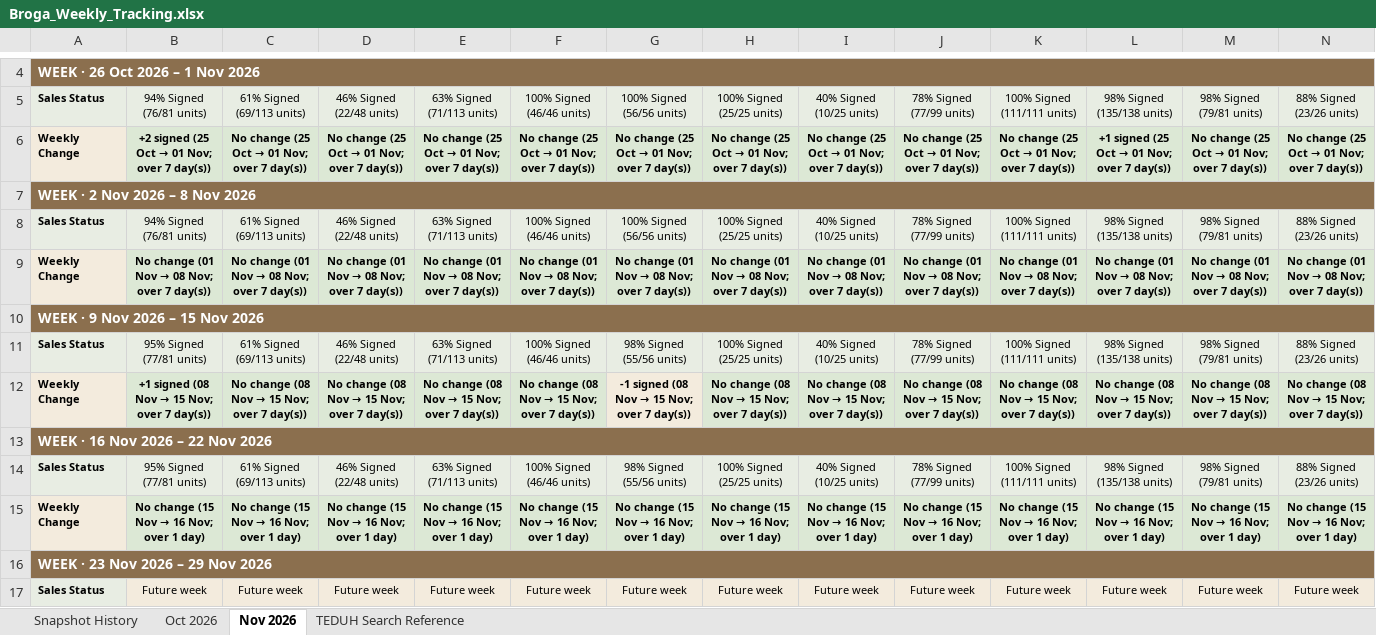
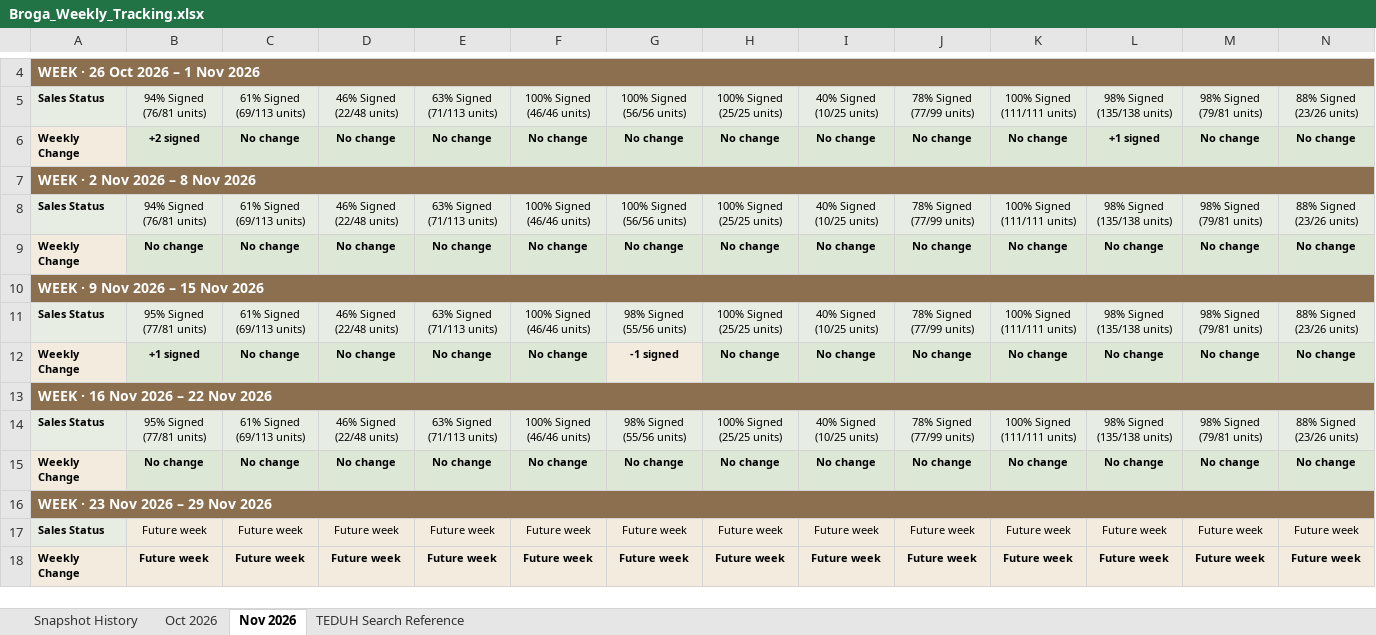
Before and after one commit to lumcy-abc/broga-competitor-sales-dashboard, an Excel workbook: Broga_Weekly_Tracking.xlsx, sheet Nov 2026, drawn as a sheet; only a part is shown, gaps mark what is left out; the shorter side is filled out with more unchanged rows; values as stored, in another font and other column widths than the file's, no borders; removed rows and columns are numbered as before the commit, all else as after; rows hold the shown columns only; the diff names each change by its address in the sheet, - before the commit and + after, or states it on an @@ line.

```diff
--- a/Broga_Weekly_Tracking.xlsx (sheet Nov 2026)
+++ b/Broga_Weekly_Tracking.xlsx (sheet Nov 2026)
-row 6: Weekly Change | +2 signed (25 Oct → 01 Nov; over 7 day(s)) | No change (25 Oct → 01 Nov; over 7 day(s)) | No change (25 Oct → 01 Nov; over 7 day(s)) | No change (25 Oct → 01 Nov; over 7 day(s)) | No change (25 Oct → 01 Nov; over 7 day(s)) | No change (25 Oct → 01 Nov; over 7 day(s)) | No change (25 Oct → 01 Nov; over 7 day(s)) | No change (25 Oct → 01 Nov; over 7 day(s)) | No change (25 Oct → 01 Nov; over 7 day(s)) | No change (25 Oct → 01 Nov; over 7 day(s)) | +1 signed (25 Oct → 01 Nov; over 7 day(s)) | No change (25 Oct → 01 Nov; over 7 day(s)) | No change (25 Oct → 01 Nov; over 7 day(s))
+row 6: Weekly Change | +2 signed | No change | No change | No change | No change | No change | No change | No change | No change | No change | +1 signed | No change | No change
-row 9: Weekly Change | No change (01 Nov → 08 Nov; over 7 day(s)) | No change (01 Nov → 08 Nov; over 7 day(s)) | No change (01 Nov → 08 Nov; over 7 day(s)) | No change (01 Nov → 08 Nov; over 7 day(s)) | No change (01 Nov → 08 Nov; over 7 day(s)) | No change (01 Nov → 08 Nov; over 7 day(s)) | No change (01 Nov → 08 Nov; over 7 day(s)) | No change (01 Nov → 08 Nov; over 7 day(s)) | No change (01 Nov → 08 Nov; over 7 day(s)) | No change (01 Nov → 08 Nov; over 7 day(s)) | No change (01 Nov → 08 Nov; over 7 day(s)) | No change (01 Nov → 08 Nov; over 7 day(s)) | No change (01 Nov → 08 Nov; over 7 day(s))
+row 9: Weekly Change | No change | No change | No change | No change | No change | No change | No change | No change | No change | No change | No change | No change | No change
-row 12: Weekly Change | +1 signed (08 Nov → 15 Nov; over 7 day(s)) | No change (08 Nov → 15 Nov; over 7 day(s)) | No change (08 Nov → 15 Nov; over 7 day(s)) | No change (08 Nov → 15 Nov; over 7 day(s)) | No change (08 Nov → 15 Nov; over 7 day(s)) | -1 signed (08 Nov → 15 Nov; over 7 day(s)) | No change (08 Nov → 15 Nov; over 7 day(s)) | No change (08 Nov → 15 Nov; over 7 day(s)) | No change (08 Nov → 15 Nov; over 7 day(s)) | No change (08 Nov → 15 Nov; over 7 day(s)) | No change (08 Nov → 15 Nov; over 7 day(s)) | No change (08 Nov → 15 Nov; over 7 day(s)) | No change (08 Nov → 15 Nov; over 7 day(s))
+row 12: Weekly Change | +1 signed | No change | No change | No change | No change | -1 signed | No change | No change | No change | No change | No change | No change | No change
-row 15: Weekly Change | No change (15 Nov → 16 Nov; over 1 day) | No change (15 Nov → 16 Nov; over 1 day) | No change (15 Nov → 16 Nov; over 1 day) | No change (15 Nov → 16 Nov; over 1 day) | No change (15 Nov → 16 Nov; over 1 day) | No change (15 Nov → 16 Nov; over 1 day) | No change (15 Nov → 16 Nov; over 1 day) | No change (15 Nov → 16 Nov; over 1 day) | No change (15 Nov → 16 Nov; over 1 day) | No change (15 Nov → 16 Nov; over 1 day) | No change (15 Nov → 16 Nov; over 1 day) | No change (15 Nov → 16 Nov; over 1 day) | No change (15 Nov → 16 Nov; over 1 day)
+row 15: Weekly Change | No change | No change | No change | No change | No change | No change | No change | No change | No change | No change | No change | No change | No change
```
Also changed, not shown: sheet Oct 2026, Broga_Daily_Tracking.xlsx, 1 other file.
